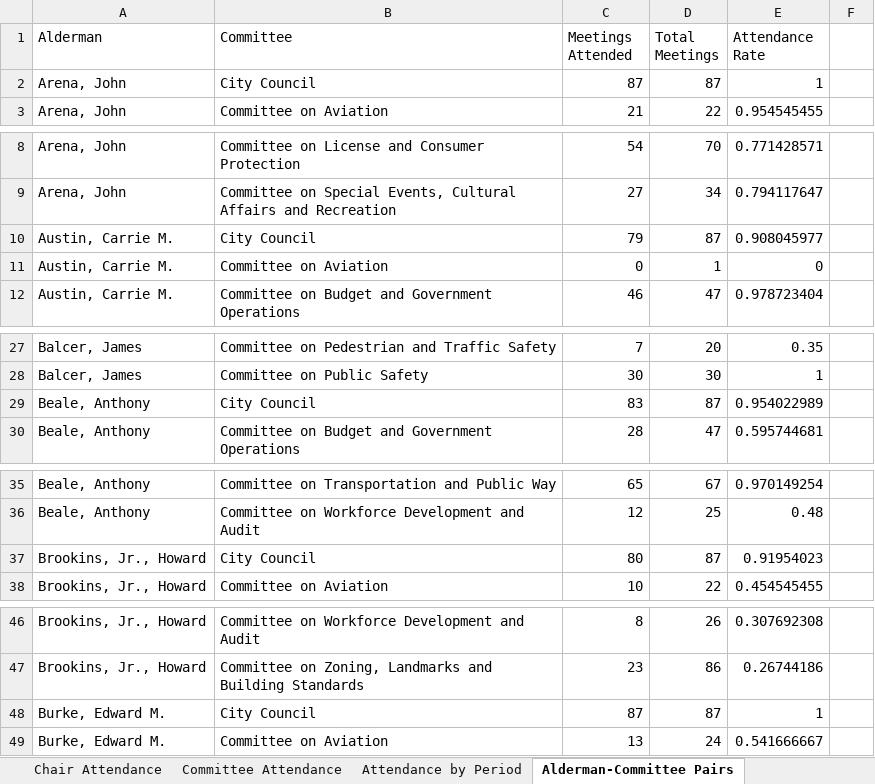
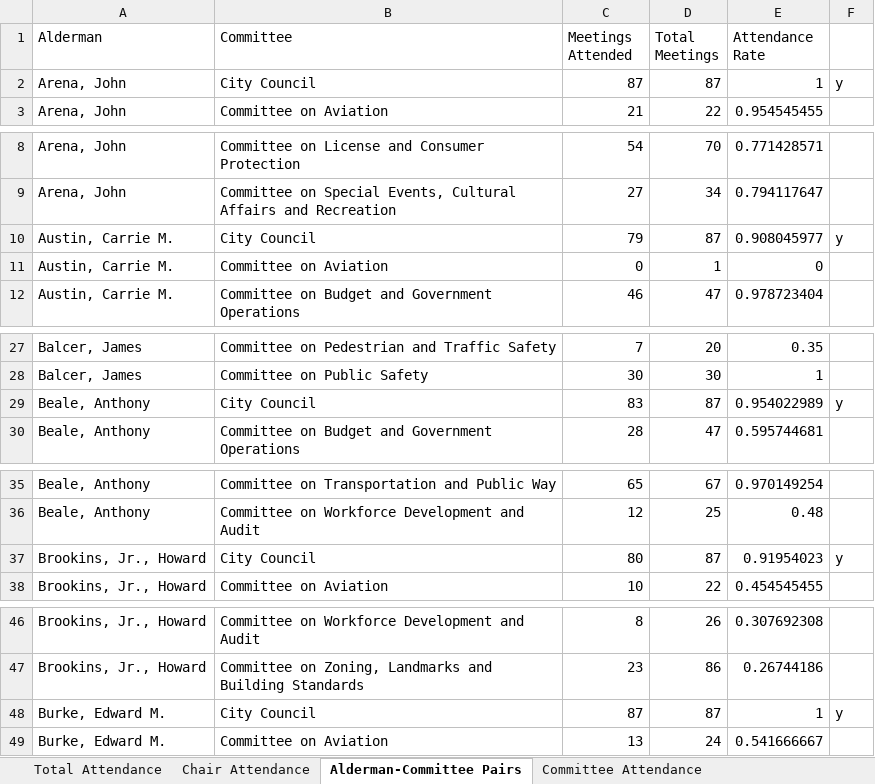
Before and after one commit to jmcorrigan/alderman-attendance, an Excel workbook: final_files/notebook_data.xlsx, sheet Alderman-Committee Pairs, drawn as a sheet; only a part is shown, gaps mark what is left out; values as stored, in another font and other column widths than the file's, no borders; the diff covers the shown part only; the diff names each change by its address in the sheet, - before the commit and + after, or states it on an @@ line.

```diff
--- a/final_files/notebook_data.xlsx (sheet Alderman-Committee Pairs)
+++ b/final_files/notebook_data.xlsx (sheet Alderman-Committee Pairs)
@@ sheet tab order changed: Total Attendance | Chair Attendance | Alderman-Committee Pairs | Committee Attendance @@
-F2: (empty)
+F2: y
-F10: (empty)
+F10: y
-F29: (empty)
+F29: y
-F37: (empty)
+F37: y
-F48: (empty)
+F48: y
```
Also changed, not shown: 45 edited cells elsewhere in this sheet, sheet Attendance by Period, sheet Chair Attendance, sheet Committee Attendance Reporting, sheet Sitting Alderman Diff Start, sheet Total Attendance, sheet Committee Attendance, 1 more sheet, other sheet tabs, formulas that keep their value, 9 other files.
